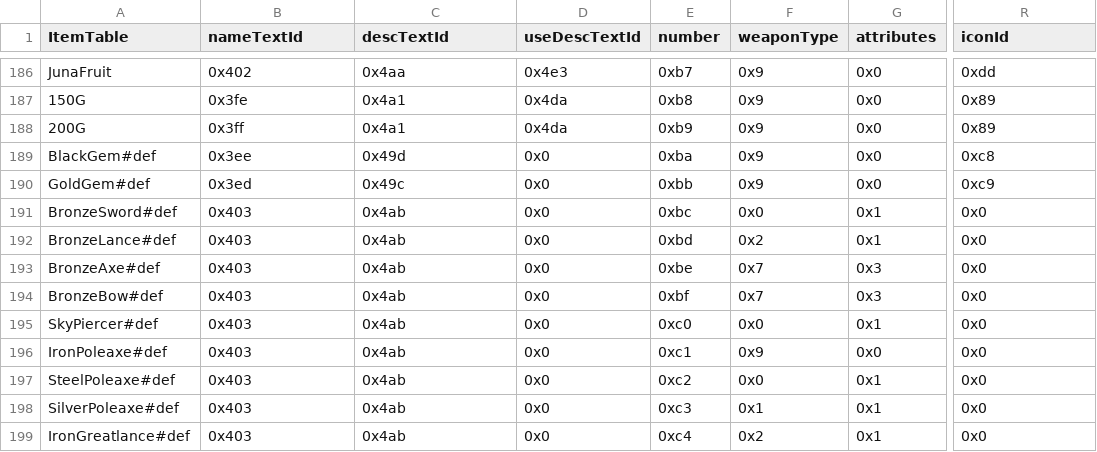
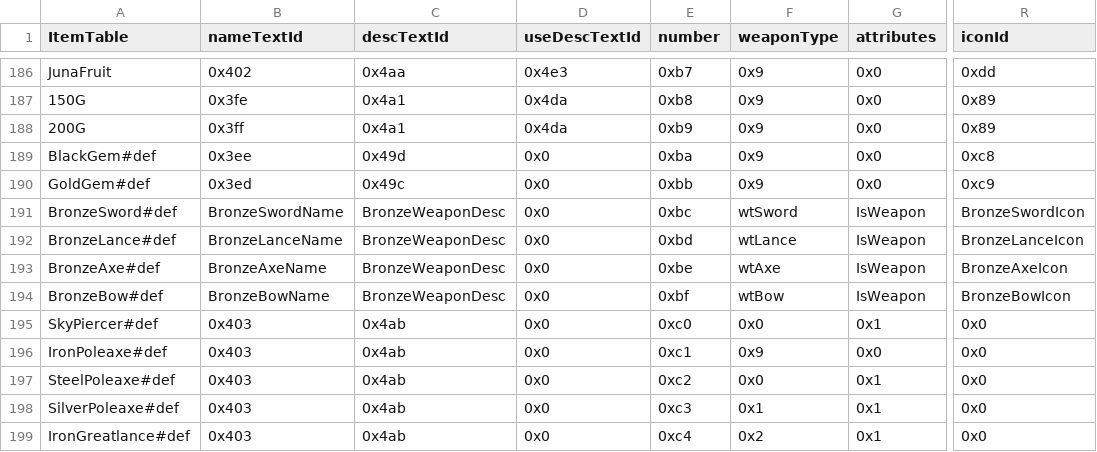
Before and after one commit to Pikmin1211/DarkRoast, a CSV file: Tables/Item/ItemTable.csv, drawn as a sheet; only a part is shown, gaps mark what is left out; the diff names each change by its address in the sheet, - before the commit and + after, or states it on an @@ line.

```diff
--- a/Tables/Item/ItemTable.csv
+++ b/Tables/Item/ItemTable.csv
-B191 (nameTextId): 0x403
+B191 (nameTextId): BronzeSwordName
-C191:C194 (descTextId): 0x4ab
+C191:C194 (descTextId): BronzeWeaponDesc
-F191 (weaponType): 0x0
+F191 (weaponType): wtSword
-G191:G192 (attributes): 0x1
+G191:G192 (attributes): IsWeapon
-R191 (iconId): 0x0
+R191 (iconId): BronzeSwordIcon
-B192 (nameTextId): 0x403
+B192 (nameTextId): BronzeLanceName
-F192 (weaponType): 0x2
+F192 (weaponType): wtLance
-R192 (iconId): 0x0
+R192 (iconId): BronzeLanceIcon
-B193 (nameTextId): 0x403
+B193 (nameTextId): BronzeAxeName
-F193 (weaponType): 0x7
+F193 (weaponType): wtAxe
-G193:G194 (attributes): 0x3
+G193:G194 (attributes): IsWeapon
-R193 (iconId): 0x0
+R193 (iconId): BronzeAxeIcon
-B194 (nameTextId): 0x403
+B194 (nameTextId): BronzeBowName
-F194 (weaponType): 0x7
+F194 (weaponType): wtBow
-R194 (iconId): 0x0
+R194 (iconId): BronzeBowIcon
```
Also changed, not shown: Tables/CharacterClass/ClassTable.csv, 49 other files.
